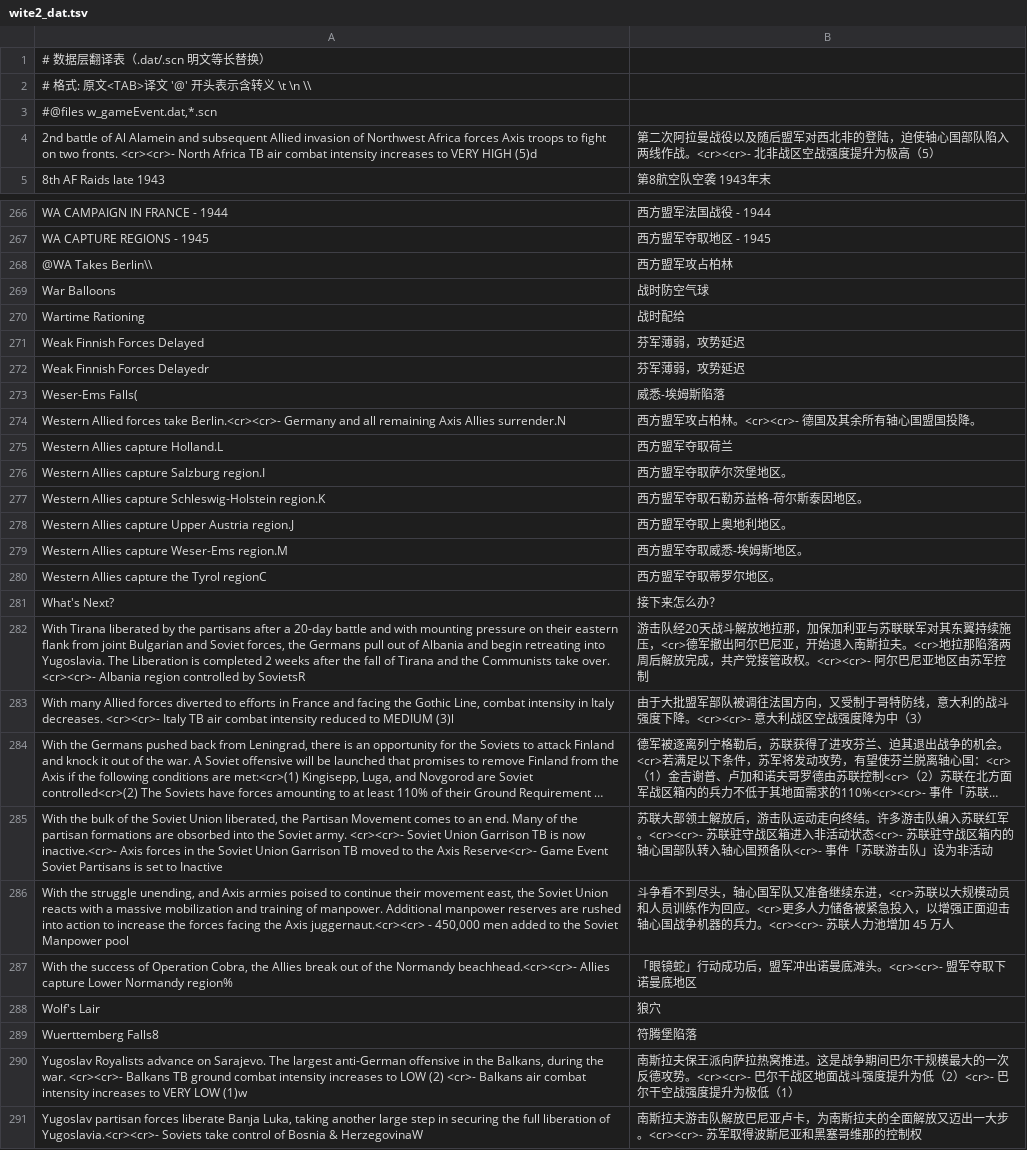
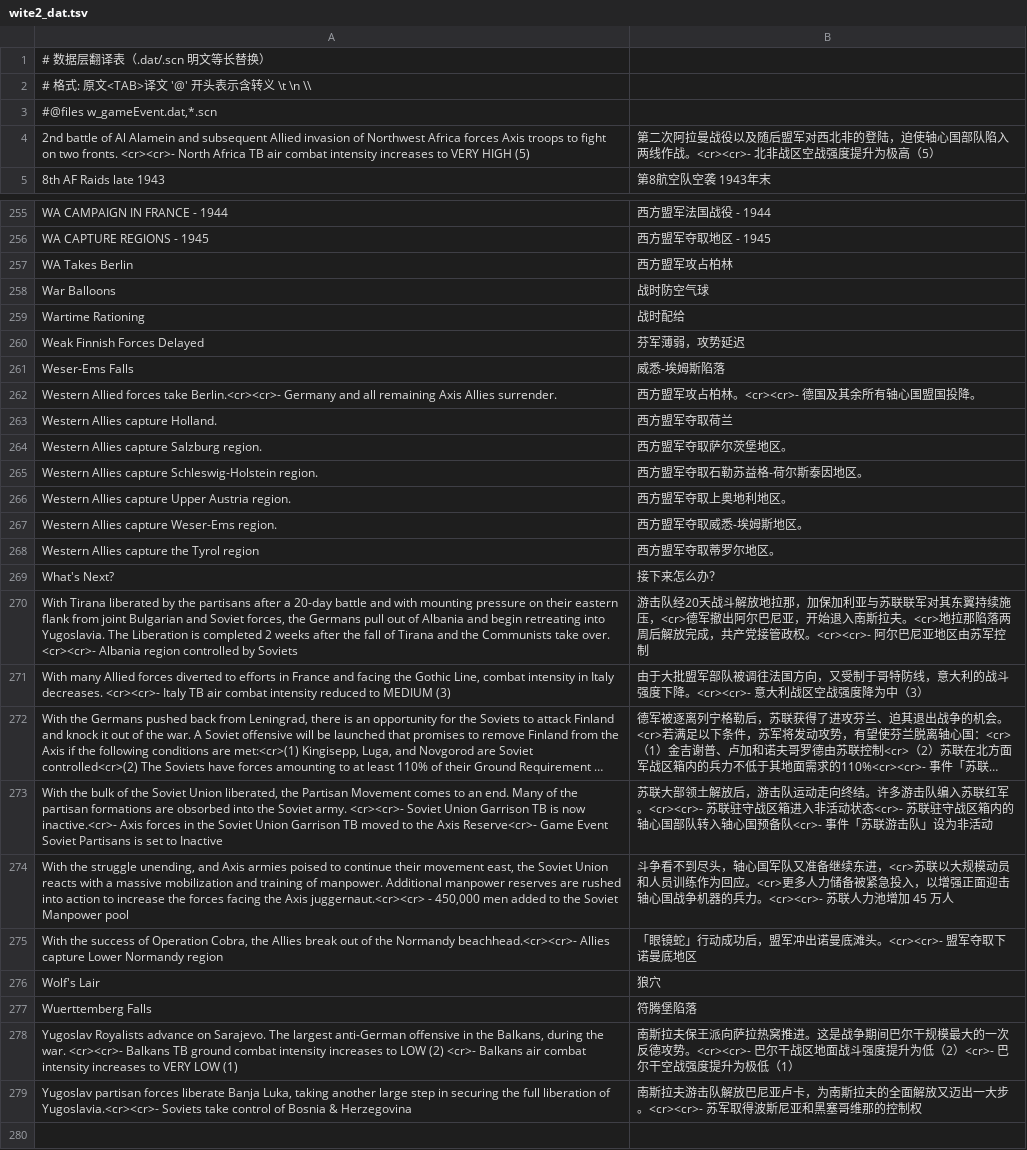
Before and after one commit to MaplumeX/wite2-chinese-patch, a TSV file: wite2_dat.tsv, drawn as a sheet; only a part is shown, gaps mark what is left out; long unchanged cells end in …; removed rows and columns are numbered as before the commit, all else as after; the diff covers the shown part only; the diff names each change by its address in the sheet, - before the commit and + after, or states it on an @@ line.

```diff
--- a/wite2_dat.tsv
+++ b/wite2_dat.tsv
-A4: …VERY HIGH (5)d
+A4: …VERY HIGH (5)
-A257: @WA Takes Berlin\\
+A257: WA Takes Berlin
-row 272: Weak Finnish Forces Delayedr | 芬军薄弱，攻势延迟
-A261: Weser-Ems Falls(
+A261: Weser-Ems Falls
-A262: …Axis Allies surrender.N
+A262: …Axis Allies surrender.
-A263: Western Allies capture Holland.L
+A263: Western Allies capture Holland.
-A264: Western Allies capture Salzburg region.I
+A264: Western Allies capture Salzburg region.
-A265: …capture Schleswig-Holstein region.K
+A265: …capture Schleswig-Holstein region.
-A266: Western Allies capture Upper Austria region.J
+A266: Western Allies capture Upper Austria region.
-A267: Western Allies capture Weser-Ems region.M
+A267: Western Allies capture Weser-Ems region.
-A268: Western Allies capture the Tyrol regionC
+A268: Western Allies capture the Tyrol region
-A270: …controlled by SovietsR
+A270: …controlled by Soviets
-A271: …to MEDIUM (3)l
+A271: …to MEDIUM (3)
-A275: …Lower Normandy region%
+A275: …Lower Normandy region
-A277: Wuerttemberg Falls8
+A277: Wuerttemberg Falls
-A278: …VERY LOW (1)w
+A278: …VERY LOW (1)
-A279: …Bosnia & HerzegovinaW
+A279: …Bosnia & Herzegovina
```
Also changed, not shown: 11 removed rows and 97 edited cells elsewhere in this file, 3 other files.
